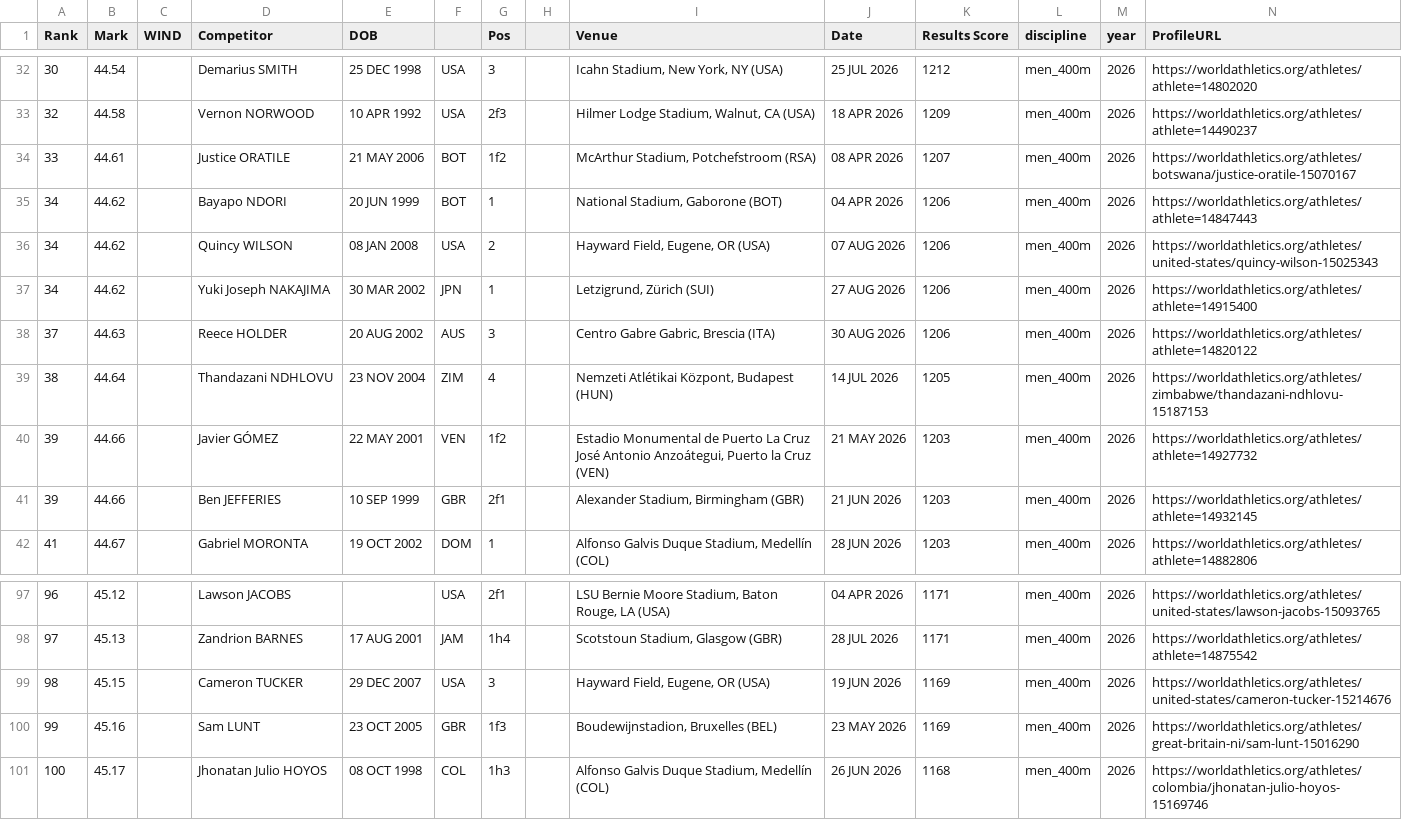
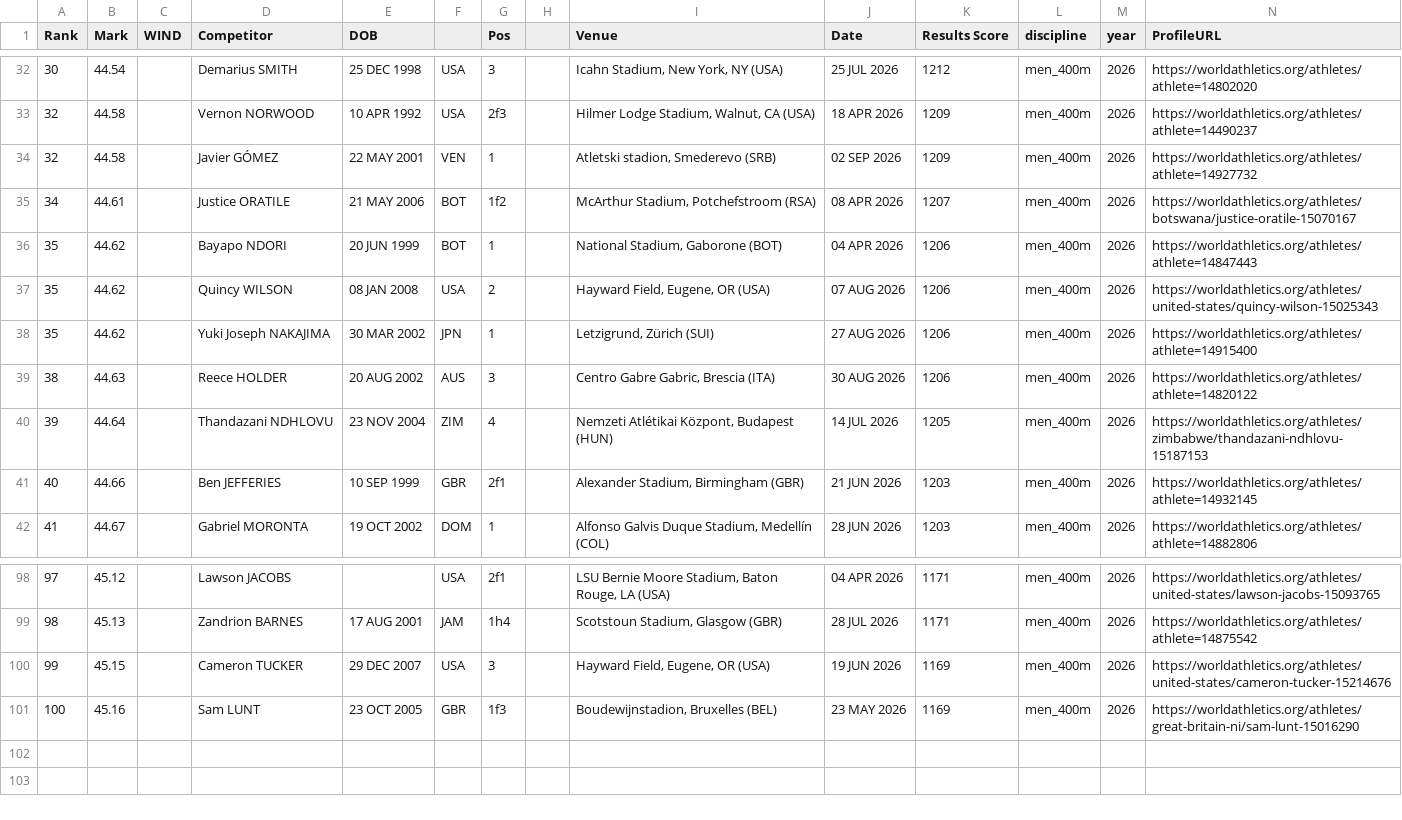
Before and after one commit to rh16nd/athletics-predictor, a CSV file: data/raw/men_400m_2026.csv, drawn as a sheet; only a part is shown, gaps mark what is left out; the diff covers the shown part only.

```diff
--- a/data/raw/men_400m_2026.csv
+++ b/data/raw/men_400m_2026.csv
@@ -33,10 +33,10 @@ Rank,Mark,WIND,Competitor,DOB,,Pos,,Venue,Date,Results Score,discipline,year,Pro
 32,44.58,,Vernon NORWOOD,10 APR 1992,USA,2f3,,"Hilmer Lodge Stadium, Walnut, CA (USA)",18 APR 2026,1209,men_400m,2026,https://worldathletics.org/athletes/athlete=14490237
-33,44.61,,Justice ORATILE,21 MAY 2006,BOT,1f2,,"McArthur Stadium, Potchefstroom (RSA)",08 APR 2026,1207,men_400m,2026,https://worldathletics.org/athletes/botswana/justice-oratile-15070167
-34,44.62,,Bayapo NDORI,20 JUN 1999,BOT,1,,"National Stadium, Gaborone (BOT)",04 APR 2026,1206,men_400m,2026,https://worldathletics.org/athletes/athlete=14847443
-34,44.62,,Quincy WILSON,08 JAN 2008,USA,2,,"Hayward Field, Eugene, OR (USA)",07 AUG 2026,1206,men_400m,2026,https://worldathletics.org/athletes/united-states/quincy-wilson-15025343
-34,44.62,,Yuki Joseph NAKAJIMA,30 MAR 2002,JPN,1,,"Letzigrund, Zürich (SUI)",27 AUG 2026,1206,men_400m,2026,https://worldathletics.org/athletes/athlete=14915400
-37,44.63,,Reece HOLDER,20 AUG 2002,AUS,3,,"Centro Gabre Gabric, Brescia (ITA)",30 AUG 2026,1206,men_400m,2026,https://worldathletics.org/athletes/athlete=14820122
-38,44.64,,Thandazani NDHLOVU,23 NOV 2004,ZIM,4,,"Nemzeti Atlétikai Központ, Budapest (HUN)",14 JUL 2026,1205,men_400m,2026,https://worldathletics.org/athletes/zimbabwe/thandazani-ndhlovu-15187153
-39,44.66,,Javier GÓMEZ,22 MAY 2001,VEN,1f2,,"Estadio Monumental de Puerto La Cruz José Antonio Anzoátegui, Puerto la Cruz (VEN)",21 MAY 2026,1203,men_400m,2026,https://worldathletics.org/athletes/athlete=14927732
-39,44.66,,Ben JEFFERIES,10 SEP 1999,GBR,2f1,,"Alexander Stadium, Birmingham (GBR)",21 JUN 2026,1203,men_400m,2026,https://worldathletics.org/athletes/athlete=14932145
+32,44.58,,Javier GÓMEZ,22 MAY 2001,VEN,1,,"Atletski stadion, Smederevo (SRB)",02 SEP 2026,1209,men_400m,2026,https://worldathletics.org/athletes/athlete=14927732
+34,44.61,,Justice ORATILE,21 MAY 2006,BOT,1f2,,"McArthur Stadium, Potchefstroom (RSA)",08 APR 2026,1207,men_400m,2026,https://worldathletics.org/athletes/botswana/justice-oratile-15070167
+35,44.62,,Bayapo NDORI,20 JUN 1999,BOT,1,,"National Stadium, Gaborone (BOT)",04 APR 2026,1206,men_400m,2026,https://worldathletics.org/athletes/athlete=14847443
+35,44.62,,Quincy WILSON,08 JAN 2008,USA,2,,"Hayward Field, Eugene, OR (USA)",07 AUG 2026,1206,men_400m,2026,https://worldathletics.org/athletes/united-states/quincy-wilson-15025343
+35,44.62,,Yuki Joseph NAKAJIMA,30 MAR 2002,JPN,1,,"Letzigrund, Zürich (SUI)",27 AUG 2026,1206,men_400m,2026,https://worldathletics.org/athletes/athlete=14915400
+38,44.63,,Reece HOLDER,20 AUG 2002,AUS,3,,"Centro Gabre Gabric, Brescia (ITA)",30 AUG 2026,1206,men_400m,2026,https://worldathletics.org/athletes/athlete=14820122
+39,44.64,,Thandazani NDHLOVU,23 NOV 2004,ZIM,4,,"Nemzeti Atlétikai Központ, Budapest (HUN)",14 JUL 2026,1205,men_400m,2026,https://worldathletics.org/athletes/zimbabwe/thandazani-ndhlovu-15187153
+40,44.66,,Ben JEFFERIES,10 SEP 1999,GBR,2f1,,"Alexander Stadium, Birmingham (GBR)",21 JUN 2026,1203,men_400m,2026,https://worldathletics.org/athletes/athlete=14932145
 41,44.67,,Gabriel MORONTA,19 OCT 2002,DOM,1,,"Alfonso Galvis Duque Stadium, Medellín (COL)",28 JUN 2026,1203,men_400m,2026,https://worldathletics.org/athletes/athlete=14882806
@@ -97,5 +98,4 @@ Rank,Mark,WIND,Competitor,DOB,,Pos,,Venue,Date,Results Score,discipline,year,Pro
-96,45.12,,Lawson JACOBS,,USA,2f1,,"LSU Bernie Moore Stadium, Baton Rouge, LA (USA)",04 APR 2026,1171,men_400m,2026,https://worldathletics.org/athletes/united-states/lawson-jacobs-15093765
-97,45.13,,Zandrion BARNES,17 AUG 2001,JAM,1h4,,"Scotstoun Stadium, Glasgow (GBR)",28 JUL 2026,1171,men_400m,2026,https://worldathletics.org/athletes/athlete=14875542
-98,45.15,,Cameron TUCKER,29 DEC 2007,USA,3,,"Hayward Field, Eugene, OR (USA)",19 JUN 2026,1169,men_400m,2026,https://worldathletics.org/athletes/united-states/cameron-tucker-15214676
-99,45.16,,Sam LUNT,23 OCT 2005,GBR,1f3,,"Boudewijnstadion, Bruxelles (BEL)",23 MAY 2026,1169,men_400m,2026,https://worldathletics.org/athletes/great-britain-ni/sam-lunt-15016290
-100,45.17,,Jhonatan Julio HOYOS,08 OCT 1998,COL,1h3,,"Alfonso Galvis Duque Stadium, Medellín (COL)",26 JUN 2026,1168,men_400m,2026,https://worldathletics.org/athletes/colombia/jhonatan-julio-hoyos-15169746
+97,45.12,,Lawson JACOBS,,USA,2f1,,"LSU Bernie Moore Stadium, Baton Rouge, LA (USA)",04 APR 2026,1171,men_400m,2026,https://worldathletics.org/athletes/united-states/lawson-jacobs-15093765
+98,45.13,,Zandrion BARNES,17 AUG 2001,JAM,1h4,,"Scotstoun Stadium, Glasgow (GBR)",28 JUL 2026,1171,men_400m,2026,https://worldathletics.org/athletes/athlete=14875542
+99,45.15,,Cameron TUCKER,29 DEC 2007,USA,3,,"Hayward Field, Eugene, OR (USA)",19 JUN 2026,1169,men_400m,2026,https://worldathletics.org/athletes/united-states/cameron-tucker-15214676
+100,45.16,,Sam LUNT,23 OCT 2005,GBR,1f3,,"Boudewijnstadion, Bruxelles (BEL)",23 MAY 2026,1169,men_400m,2026,https://worldathletics.org/athletes/great-britain-ni/sam-lunt-15016290
```
Also changed, not shown: 1 added row and 26 edited cells elsewhere in this file, data/raw/men_SP_2026.csv, data/raw/women_100m_2026.csv, 9 other files.
